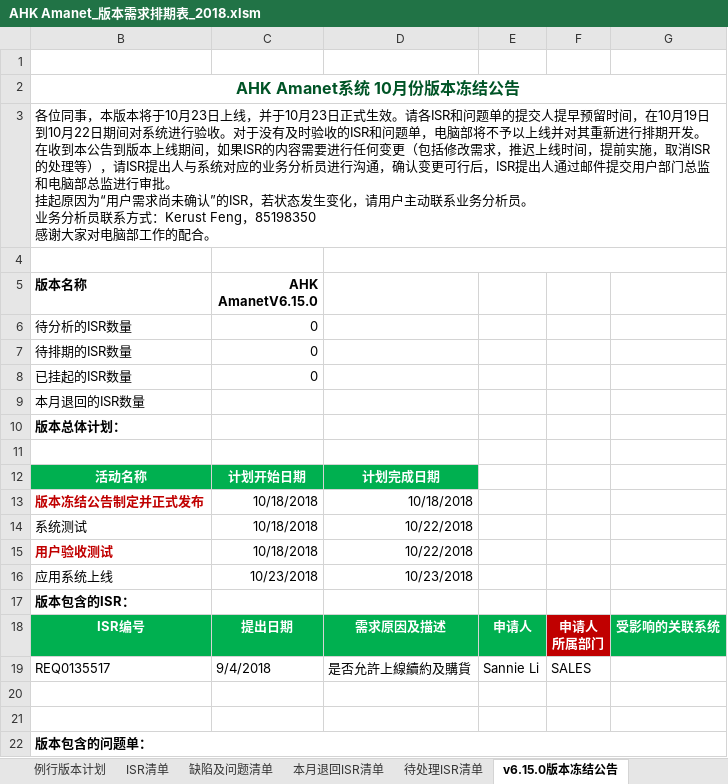
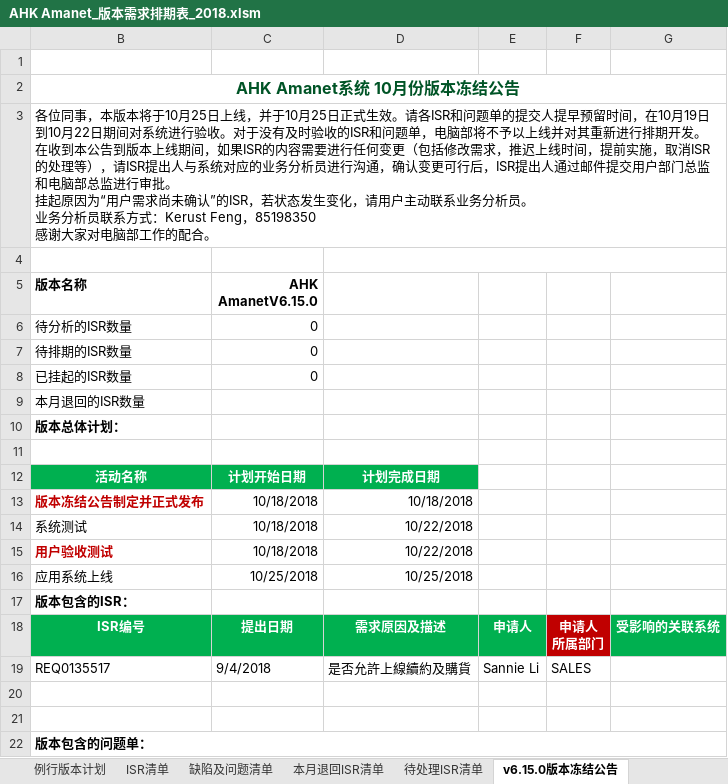
Before and after one commit to kerust1234/ahkamanet, an Excel workbook: requirement/AHK Amanet_版本需求排期表_2018.xlsm, sheet v6.15.0版本冻结公告, drawn as a sheet; only a part is shown; values as stored, in another font and other column widths than the file's, no borders; charts and pictures not drawn; the diff names each change by its address in the sheet, - before the commit and + after, or states it on an @@ line.

```diff
--- a/requirement/AHK Amanet_版本需求排期表_2018.xlsm (sheet v6.15.0版本冻结公告)
+++ b/requirement/AHK Amanet_版本需求排期表_2018.xlsm (sheet v6.15.0版本冻结公告)
-B3 (版本名称): …将于10月23日上线，并于10月23日正式生…
+B3 (版本名称): …将于10月25日上线，并于10月25日正式生…
-C16 (AHK AmanetV6.15.0): 10/23/2018
+C16 (AHK AmanetV6.15.0): 10/25/2018
-D16: 10/23/2018
+D16: 10/25/2018
```
Also changed, not shown: sheet ISR清单, charts or pictures.
